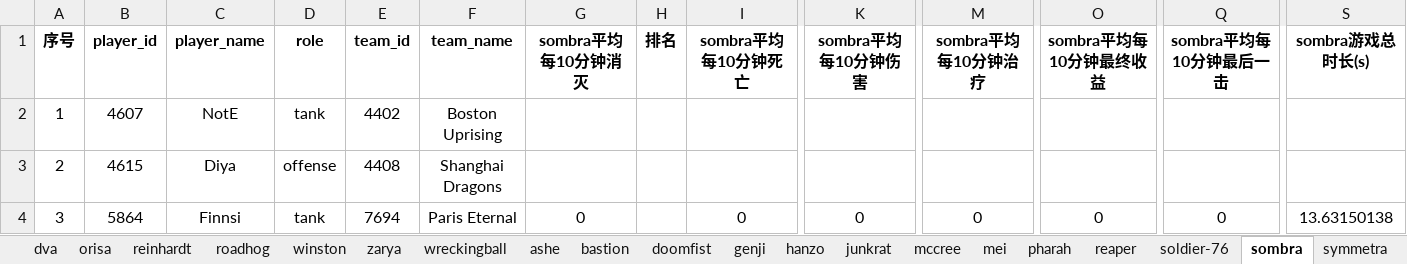
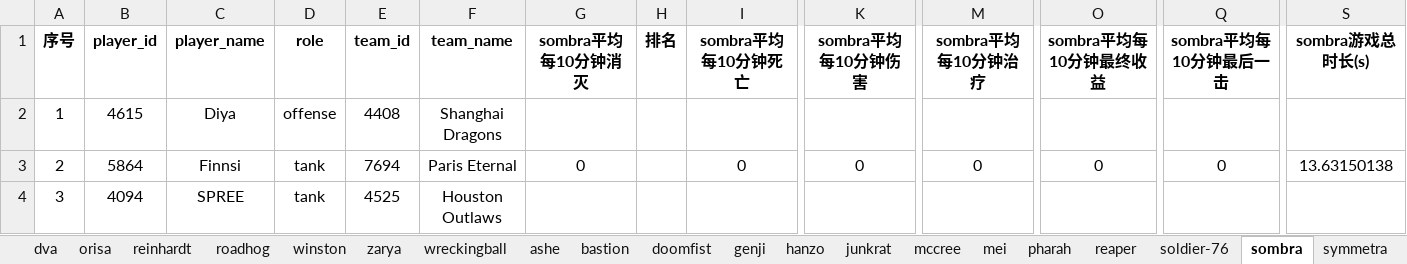
Before and after one commit to lcscim/python-demo, an Excel workbook: project/Python/owlapptest/saveplayer.xlsx, sheet sombra, drawn as a sheet; only a part is shown, gaps mark what is left out; values as stored, in another font and other column widths than the file's, no borders; the diff covers the shown part only; the diff names each change by its address in the sheet, - before the commit and + after, or states it on an @@ line.

```diff
--- a/project/Python/owlapptest/saveplayer.xlsx (sheet sombra)
+++ b/project/Python/owlapptest/saveplayer.xlsx (sheet sombra)
-B2: 4607
+B2: 4615
-C2: NotE
+C2: Diya
-D2: tank
+D2: offense
-E2: 4402
+E2: 4408
-F2: Boston Uprising
+F2: Shanghai Dragons
-B3: 4615
+B3: 5864
-C3: Diya
+C3: Finnsi
-D3: offense
+D3: tank
-E3: 4408
+E3: 7694
-F3: Shanghai Dragons
+F3: Paris Eternal
-G3: (empty)
+G3: 0
-I3: (empty)
+I3: 0
-K3: (empty)
+K3: 0
-M3: (empty)
+M3: 0
-O3: (empty)
+O3: 0
-Q3: (empty)
+Q3: 0
-S3: (empty)
+S3: 13.63150138
-B4: 5864
+B4: 4094
-C4: Finnsi
+C4: SPREE
-E4: 7694
+E4: 4525
-F4: Paris Eternal
+F4: Houston Outlaws
-G4: 0
+G4: (empty)
-I4: 0
+I4: (empty)
-K4: 0
+K4: (empty)
-M4: 0
+M4: (empty)
-O4: 0
+O4: (empty)
-Q4: 0
+Q4: (empty)
-S4: 13.63150138
+S4: (empty)
```
Also changed, not shown: 1283 edited cells elsewhere in this sheet, sheet 综合数据, sheet wreckingball, sheet tracer, sheet zarya, sheet brigitte, sheet widowmaker, 23 more sheets, 3 other files.
